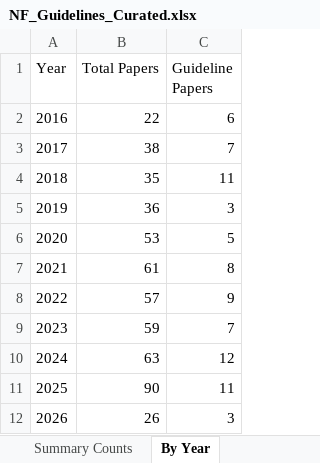
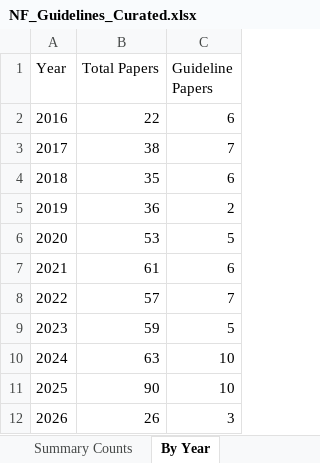
Before and after one commit to allaway/ctf-guideline-steering-committee, an Excel workbook: NF_Guidelines_Curated.xlsx, sheet By Year, drawn as a sheet; values as stored, in another font and other column widths than the file's, no borders; the diff names each change by its address in the sheet, - before the commit and + after, or states it on an @@ line.

```diff
--- a/NF_Guidelines_Curated.xlsx (sheet By Year)
+++ b/NF_Guidelines_Curated.xlsx (sheet By Year)
-C4 (Guideline Papers): 11
+C4 (Guideline Papers): 6
-C5 (Guideline Papers): 3
+C5 (Guideline Papers): 2
-C7 (Guideline Papers): 8
+C7 (Guideline Papers): 6
-C8 (Guideline Papers): 9
+C8 (Guideline Papers): 7
-C9 (Guideline Papers): 7
+C9 (Guideline Papers): 5
-C10 (Guideline Papers): 12
+C10 (Guideline Papers): 10
-C11 (Guideline Papers): 11
+C11 (Guideline Papers): 10
```
Also changed, not shown: sheet Classified Papers, sheet Summary Counts.
